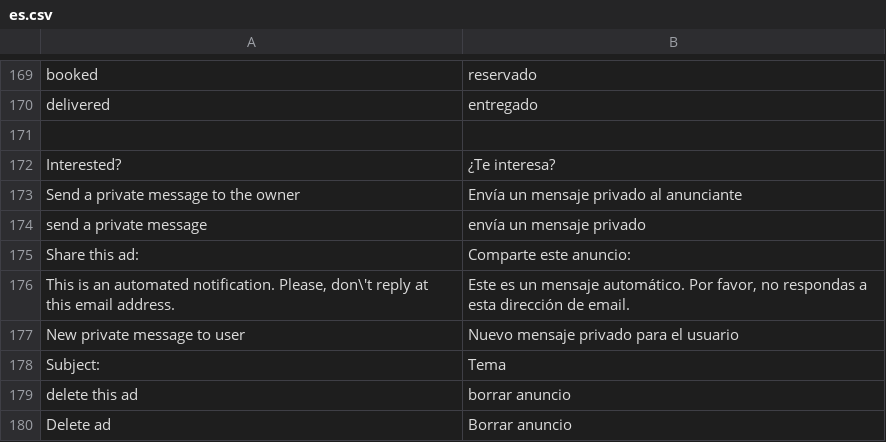
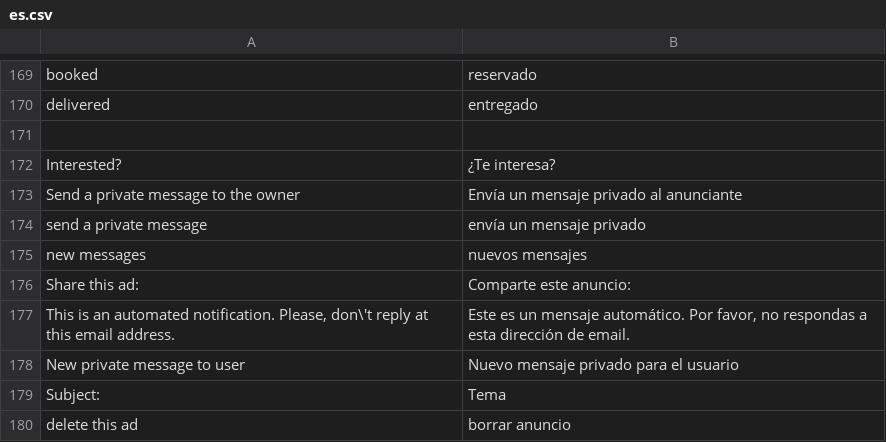
Before and after one commit to alabs/nolotiro, a CSV file: application/languages/es.csv, drawn as a sheet; only a part is shown, gaps mark what is left out; the shorter side is filled out with more unchanged rows.

Commit message:
more on messages

```diff
--- a/application/languages/es.csv
+++ b/application/languages/es.csv
@@ -174,2 +174,3 @@
 "send a private message";"envía un mensaje privado"
+"new messages";"nuevos mensajes"
 "Share this ad:";"Comparte este anuncio:"
```
Also changed, not shown: 9 other files.
